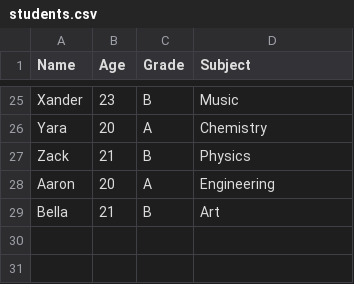
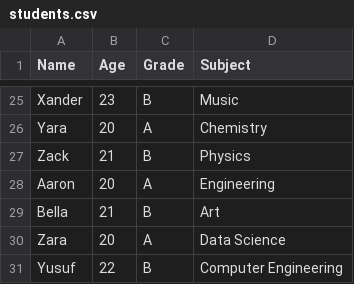
Before and after one commit to Najiib-mahamuud/lesson-2-practice, a CSV file: students.csv, drawn as a sheet; only a part is shown, gaps mark what is left out; the diff names each change by its address in the sheet, - before the commit and + after, or states it on an @@ line.

Commit message:
106 - Updated CSV

```diff
--- a/students.csv
+++ b/students.csv
+row 30: Zara | 20 | A | Data Science
+row 31: Yusuf | 22 | B | Computer Engineering
```
